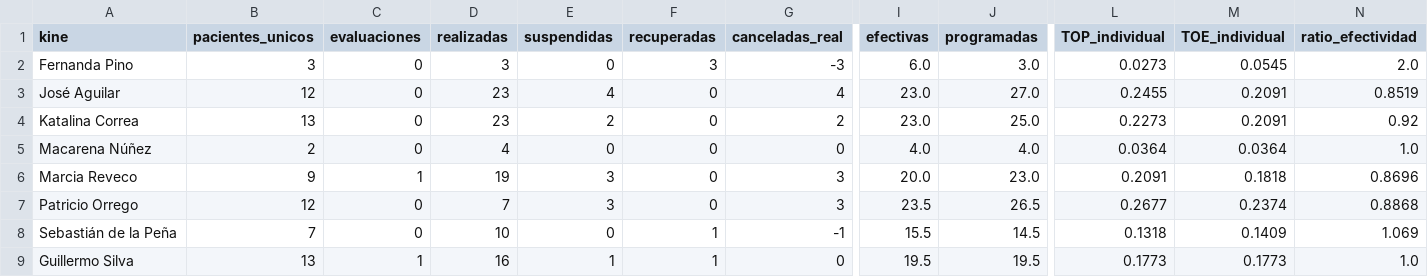
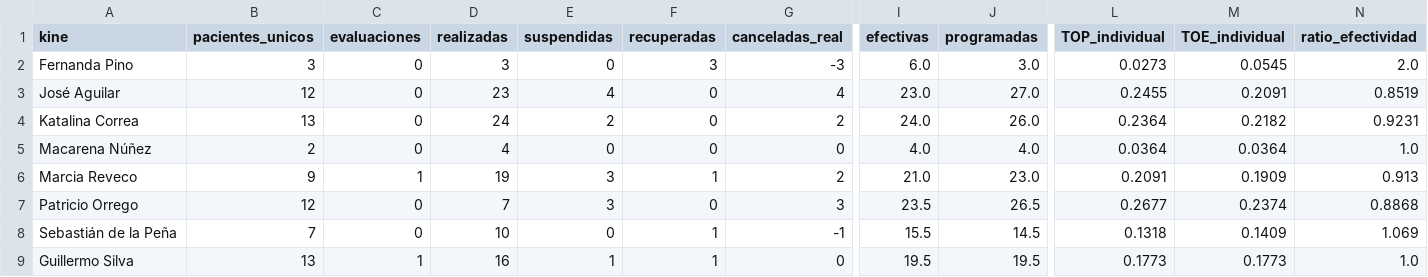
Before and after one commit to SebaNazar/termometro-kinexperience, a CSV file: docs/resumen_2026_08.csv, drawn as a sheet; only a part is shown, gaps mark what is left out; the diff names each change by its address in the sheet, - before the commit and + after, or states it on an @@ line.

```diff
--- a/docs/resumen_2026_08.csv
+++ b/docs/resumen_2026_08.csv
-D4 (realizadas): 23
+D4 (realizadas): 24
-I4 (efectivas): 23.0
+I4 (efectivas): 24.0
-J4 (programadas): 25.0
+J4 (programadas): 26.0
-L4 (TOP_individual): 0.2273
+L4 (TOP_individual): 0.2364
-M4 (TOE_individual): 0.2091
+M4 (TOE_individual): 0.2182
-N4 (ratio_efectividad): 0.92
+N4 (ratio_efectividad): 0.9231
-F6 (recuperadas): 0
+F6 (recuperadas): 1
-G6 (canceladas_real): 3
+G6 (canceladas_real): 2
-I6 (efectivas): 20.0
+I6 (efectivas): 21.0
-M6 (TOE_individual): 0.1818
+M6 (TOE_individual): 0.1909
-N6 (ratio_efectividad): 0.8696
+N6 (ratio_efectividad): 0.913
```
Also changed, not shown: 3 other files.
